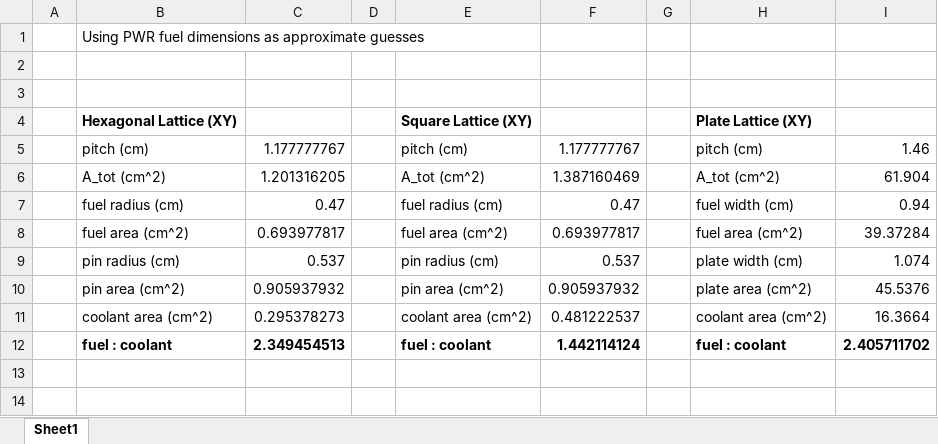
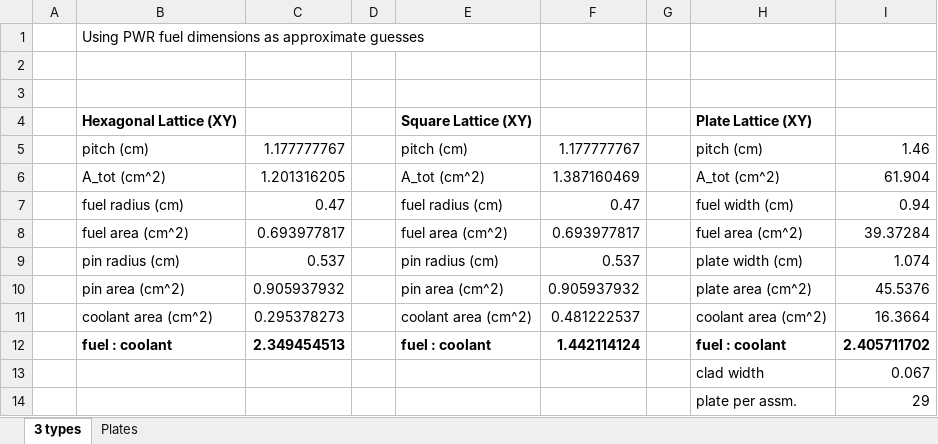
Before and after one commit to dholladay00/NUEN_610_Project, an Excel workbook: mcnp/lattice_comparison.xlsx, sheet 3 types, drawn as a sheet; values as stored, in another font and other column widths than the file's, no borders; the diff names each change by its address in the sheet, - before the commit and + after, or states it on an @@ line.

```diff
--- a/mcnp/lattice_comparison.xlsx (sheet 3 types)
+++ b/mcnp/lattice_comparison.xlsx (sheet 3 types)
-sheet tab: Sheet1
+sheet tab: 3 types
+sheet tab: Plates
+row 13:  |  |  |  |  |  |  | clad width | 0.067
+row 14:  |  |  |  |  |  |  | plate per assm. | 29
```
Also changed, not shown: 1 other file.
